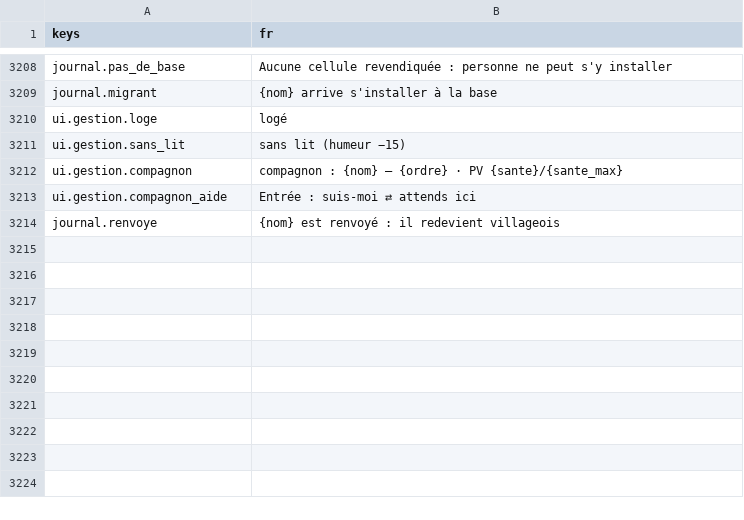
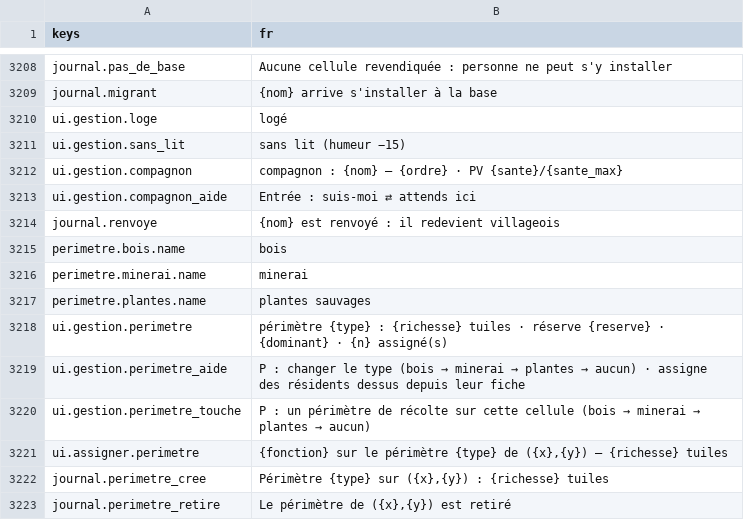
Before and after one commit to devmarcpro/sensen, a CSV file: godot/locale/fr.csv, drawn as a sheet; only a part is shown, gaps mark what is left out.

```diff
--- a/godot/locale/fr.csv
+++ b/godot/locale/fr.csv
@@ -3214 +3214,10 @@ ui.gestion.compagnon_aide,Entrée : suis-moi ⇄ attends ici
 journal.renvoye,{nom} est renvoyé : il redevient villageois
+perimetre.bois.name,bois
+perimetre.minerai.name,minerai
+perimetre.plantes.name,plantes sauvages
+ui.gestion.perimetre,"  périmètre {type} : {richesse} tuiles · réserve {reserve} · {dominant} · {n} assigné(s)"
+ui.gestion.perimetre_aide,P : changer le type (bois → minerai → plantes → aucun) · assigne des résidents dessus depuis leur fiche
+ui.gestion.perimetre_touche,P : un périmètre de récolte sur cette cellule (bois → minerai → plantes → aucun)
+ui.assigner.perimetre,"{fonction} sur le périmètre {type} de ({x},{y}) — {richesse} tuiles"
+journal.perimetre_cree,"Périmètre {type} sur ({x},{y}) : {richesse} tuiles"
+journal.perimetre_retire,"Le périmètre de ({x},{y}) est retiré"
```
Also changed, not shown: godot/locale/en.csv, 8 other files.
